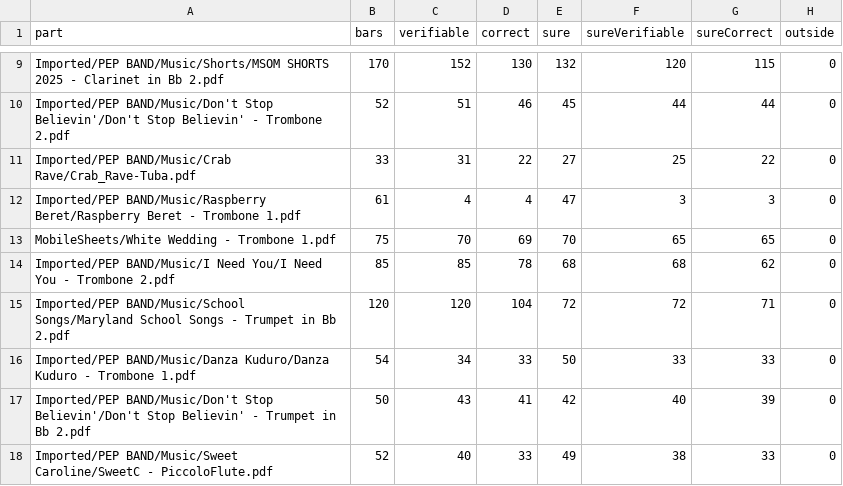
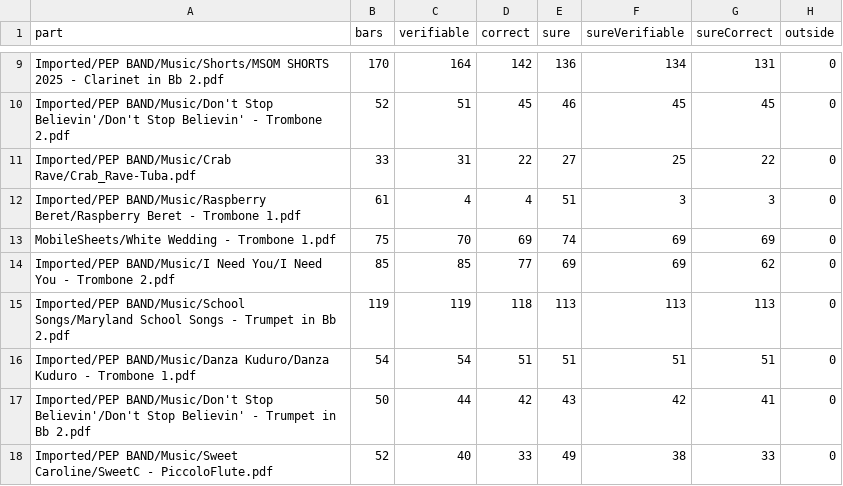
Before and after one commit to williebob555-lab/InkSlate, a TSV file: sheets-desktop/bench/clean-test.tsv, drawn as a sheet; only a part is shown, gaps mark what is left out; the diff covers the shown part only; the diff names each change by its address in the sheet, - before the commit and + after, or states it on an @@ line.

```diff
--- a/sheets-desktop/bench/clean-test.tsv
+++ b/sheets-desktop/bench/clean-test.tsv
-C9 (verifiable): 152
+C9 (verifiable): 164
-D9 (correct): 130
+D9 (correct): 142
-E9 (sure): 132
+E9 (sure): 136
-F9 (sureVerifiable): 120
+F9 (sureVerifiable): 134
-G9 (sureCorrect): 115
+G9 (sureCorrect): 131
-D10 (correct): 46
+D10 (correct): 45
-E10 (sure): 45
+E10 (sure): 46
-F10 (sureVerifiable): 44
+F10 (sureVerifiable): 45
-G10 (sureCorrect): 44
+G10 (sureCorrect): 45
-E12 (sure): 47
+E12 (sure): 51
-E13 (sure): 70
+E13 (sure): 74
-F13 (sureVerifiable): 65
+F13 (sureVerifiable): 69
-G13 (sureCorrect): 65
+G13 (sureCorrect): 69
-D14 (correct): 78
+D14 (correct): 77
-E14 (sure): 68
+E14 (sure): 69
-F14 (sureVerifiable): 68
+F14 (sureVerifiable): 69
-B15 (bars): 120
+B15 (bars): 119
-C15 (verifiable): 120
+C15 (verifiable): 119
-D15 (correct): 104
+D15 (correct): 118
-E15 (sure): 72
+E15 (sure): 113
-F15 (sureVerifiable): 72
+F15 (sureVerifiable): 113
-G15 (sureCorrect): 71
+G15 (sureCorrect): 113
-C16 (verifiable): 34
+C16 (verifiable): 54
-D16 (correct): 33
+D16 (correct): 51
-E16 (sure): 50
+E16 (sure): 51
-F16 (sureVerifiable): 33
+F16 (sureVerifiable): 51
-G16 (sureCorrect): 33
+G16 (sureCorrect): 51
-C17 (verifiable): 43
+C17 (verifiable): 44
-D17 (correct): 41
+D17 (correct): 42
-E17 (sure): 42
+E17 (sure): 43
-F17 (sureVerifiable): 40
+F17 (sureVerifiable): 42
-G17 (sureCorrect): 39
+G17 (sureCorrect): 41
```
Also changed, not shown: 145 edited cells elsewhere in this file, sheets-desktop/bench/clean-dev.tsv, sheets-desktop/bench/scan-dev.tsv, 5 other files.
